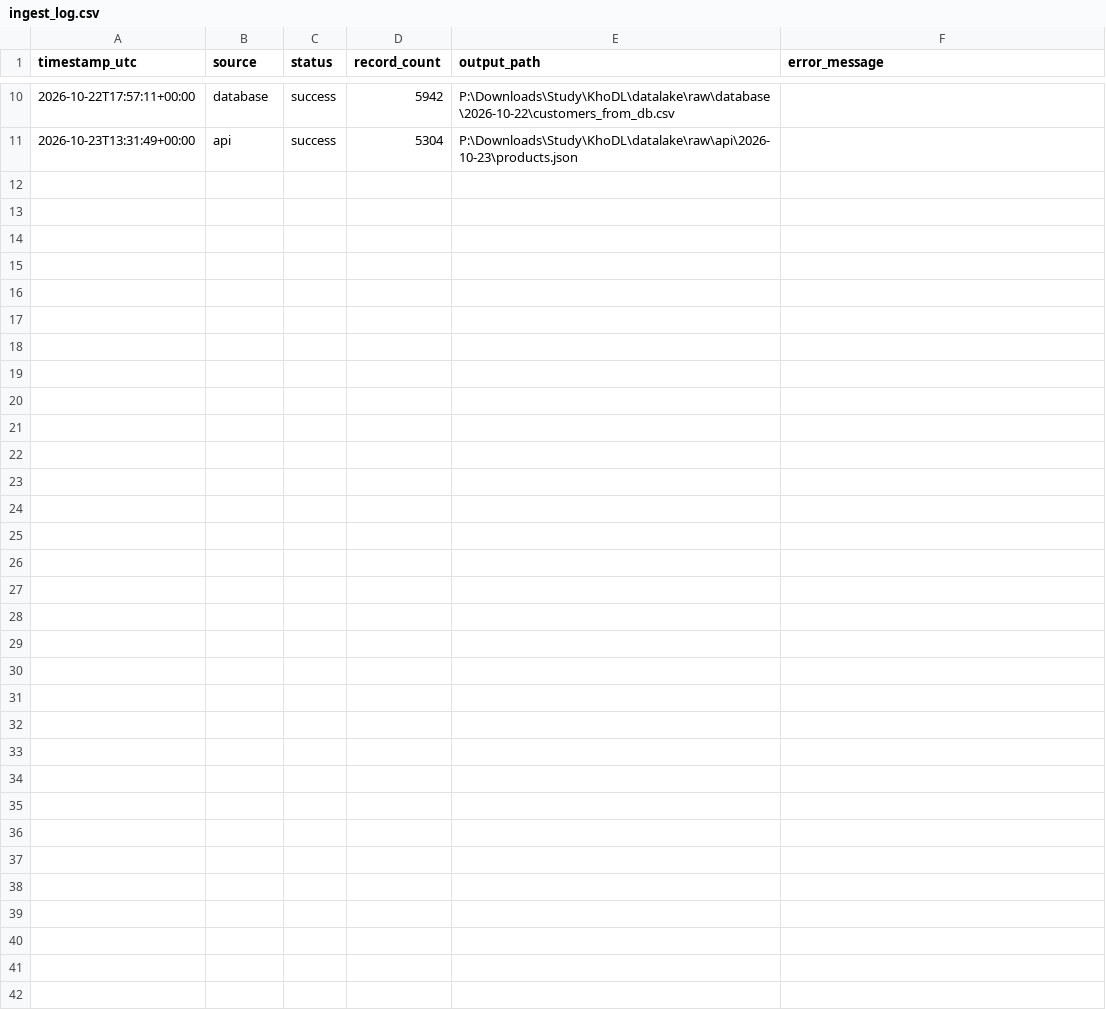
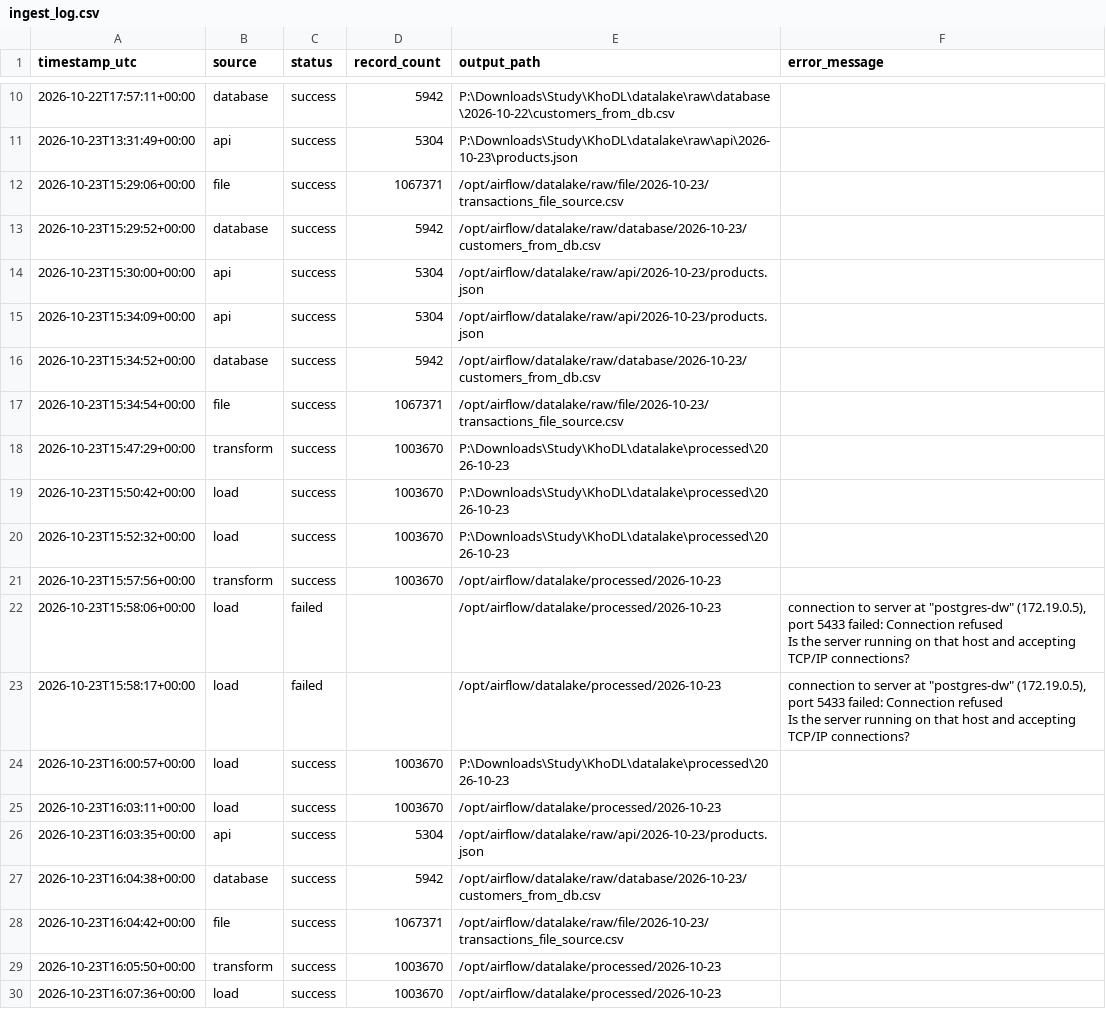
Before and after one commit to PhuonggBuii/KhoDL, a CSV file: datalake/metadata/ingest_log.csv, drawn as a sheet; only a part is shown, gaps mark what is left out; ↵ is a line break in a cell; the diff names each change by its address in the sheet, - before the commit and + after, or states it on an @@ line.

```diff
--- a/datalake/metadata/ingest_log.csv
+++ b/datalake/metadata/ingest_log.csv
+row 12: 2026-10-23T15:29:06+00:00 | file | success | 1067371 | /opt/airflow/datalake/raw/file/2026-10-23/transactions_file_source.csv
+row 13: 2026-10-23T15:29:52+00:00 | database | success | 5942 | /opt/airflow/datalake/raw/database/2026-10-23/customers_from_db.csv
+row 14: 2026-10-23T15:30:00+00:00 | api | success | 5304 | /opt/airflow/datalake/raw/api/2026-10-23/products.json
+row 15: 2026-10-23T15:34:09+00:00 | api | success | 5304 | /opt/airflow/datalake/raw/api/2026-10-23/products.json
+row 16: 2026-10-23T15:34:52+00:00 | database | success | 5942 | /opt/airflow/datalake/raw/database/2026-10-23/customers_from_db.csv
+row 17: 2026-10-23T15:34:54+00:00 | file | success | 1067371 | /opt/airflow/datalake/raw/file/2026-10-23/transactions_file_source.csv
+row 18: 2026-10-23T15:47:29+00:00 | transform | success | 1003670 | P:\Downloads\Study\KhoDL\datalake\processed\2026-10-23
+row 19: 2026-10-23T15:50:42+00:00 | load | success | 1003670 | P:\Downloads\Study\KhoDL\datalake\processed\2026-10-23
+row 20: 2026-10-23T15:52:32+00:00 | load | success | 1003670 | P:\Downloads\Study\KhoDL\datalake\processed\2026-10-23
+row 21: 2026-10-23T15:57:56+00:00 | transform | success | 1003670 | /opt/airflow/datalake/processed/2026-10-23
+row 22: 2026-10-23T15:58:06+00:00 | load | failed |  | /opt/airflow/datalake/processed/2026-10-23 | connection to server at "postgres-dw" (172.19.0.5), port 5433 failed: Connection refused ↵ Is the server running on that host and accepting TCP/IP connections?
+row 23: 2026-10-23T15:58:17+00:00 | load | failed |  | /opt/airflow/datalake/processed/2026-10-23 | connection to server at "postgres-dw" (172.19.0.5), port 5433 failed: Connection refused ↵ Is the server running on that host and accepting TCP/IP connections?
+row 24: 2026-10-23T16:00:57+00:00 | load | success | 1003670 | P:\Downloads\Study\KhoDL\datalake\processed\2026-10-23
+row 25: 2026-10-23T16:03:11+00:00 | load | success | 1003670 | /opt/airflow/datalake/processed/2026-10-23
+row 26: 2026-10-23T16:03:35+00:00 | api | success | 5304 | /opt/airflow/datalake/raw/api/2026-10-23/products.json
+row 27: 2026-10-23T16:04:38+00:00 | database | success | 5942 | /opt/airflow/datalake/raw/database/2026-10-23/customers_from_db.csv
+row 28: 2026-10-23T16:04:42+00:00 | file | success | 1067371 | /opt/airflow/datalake/raw/file/2026-10-23/transactions_file_source.csv
+row 29: 2026-10-23T16:05:50+00:00 | transform | success | 1003670 | /opt/airflow/datalake/processed/2026-10-23
+row 30: 2026-10-23T16:07:36+00:00 | load | success | 1003670 | /opt/airflow/datalake/processed/2026-10-23
```
Also changed, not shown: 12 other files.
